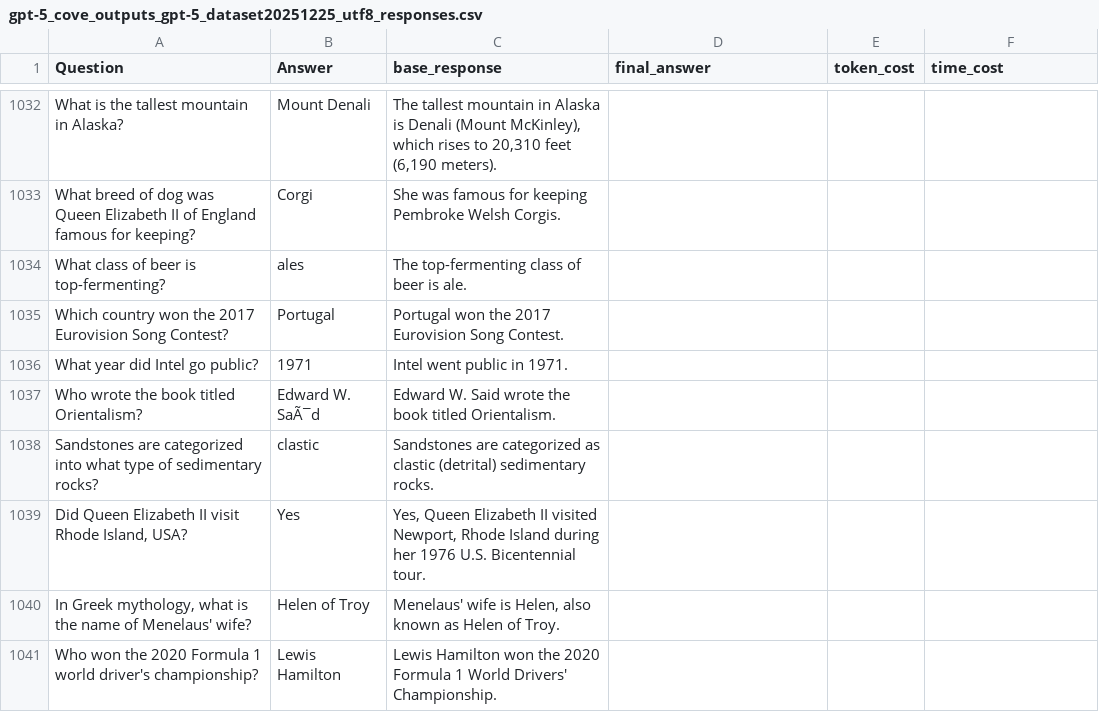
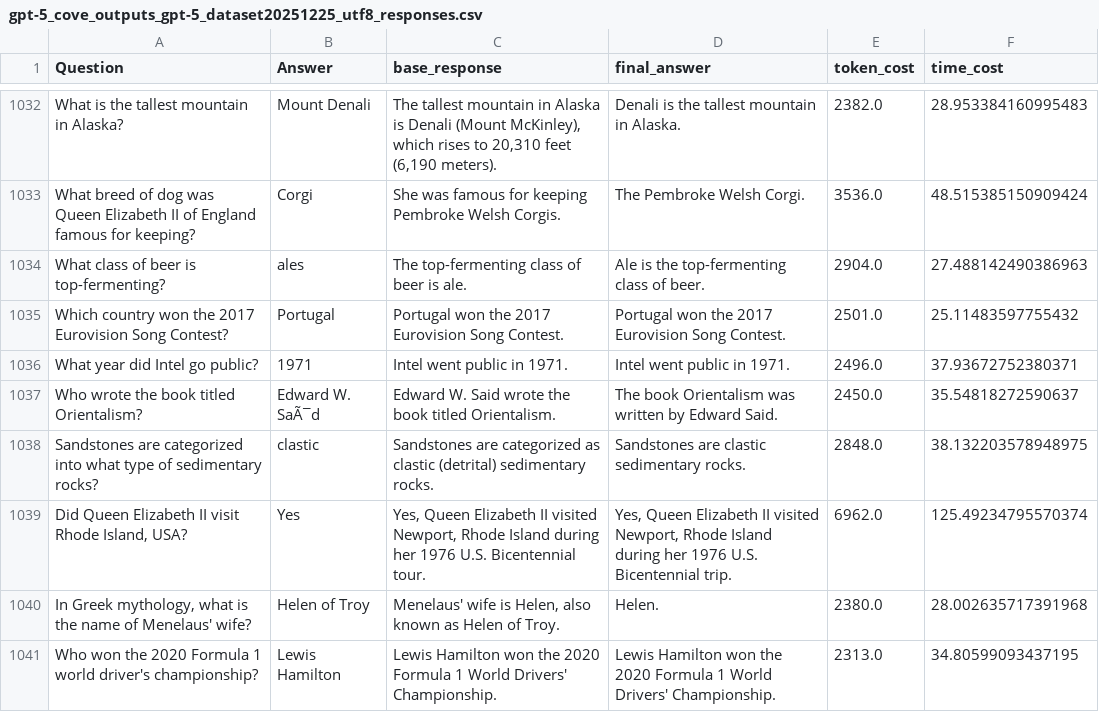
Before and after one commit to zbybr/LLMHalluMiti, a CSV file: gpt-5/outputs/cove/gpt-5_cove_outputs_gpt-5_dataset20251225_utf8_responses.csv, drawn as a sheet; only a part is shown, gaps mark what is left out; the diff covers the shown part only.

Commit message:
Update AI-generated responses in CSV output files
Refined and expanded answers in gpt-4o and gpt-5 output CSVs for the dataset dated 2025-12-25. Changes include improved factual accuracy, clarity, and additional context in the 'final_answer' fields.

```diff
--- a/gpt-5/outputs/cove/gpt-5_cove_outputs_gpt-5_dataset20251225_utf8_responses.csv
+++ b/gpt-5/outputs/cove/gpt-5_cove_outputs_gpt-5_dataset20251225_utf8_responses.csv
@@ -1032,10 +1032,10 @@
-"What is the tallest mountain in Alaska?","Mount Denali","The tallest mountain in Alaska is Denali (Mount McKinley), which rises to 20,310 feet (6,190 meters).","","",""
-"What breed of dog was Queen Elizabeth II of England famous for keeping?","Corgi","She was famous for keeping Pembroke Welsh Corgis.","","",""
-"What class of beer is top-fermenting?","ales","The top-fermenting class of beer is ale.","","",""
-"Which country won the 2017 Eurovision Song Contest?","Portugal","Portugal won the 2017 Eurovision Song Contest.","","",""
-"What year did Intel go public?","1971","Intel went public in 1971.","","",""
-"Who wrote the book titled Orientalism?","Edward W. SaÃ¯d","Edward W. Said wrote the book titled Orientalism.","","",""
-"Sandstones are categorized into what type of sedimentary rocks?","clastic","Sandstones are categorized as clastic (detrital) sedimentary rocks.","","",""
-"Did Queen Elizabeth II visit Rhode Island, USA?","Yes","Yes, Queen Elizabeth II visited Newport, Rhode Island during her 1976 U.S. Bicentennial tour.","","",""
-"In Greek mythology, what is the name of Menelaus' wife?","Helen of Troy","Menelaus' wife is Helen, also known as Helen of Troy.","","",""
-"Who won the 2020 Formula 1 world driver's championship?","Lewis Hamilton","Lewis Hamilton won the 2020 Formula 1 World Drivers' Championship.","","",""
+"What is the tallest mountain in Alaska?","Mount Denali","The tallest mountain in Alaska is Denali (Mount McKinley), which rises to 20,310 feet (6,190 meters).","Denali is the tallest mountain in Alaska.","2382.0","28.953384160995483"
+"What breed of dog was Queen Elizabeth II of England famous for keeping?","Corgi","She was famous for keeping Pembroke Welsh Corgis.","The Pembroke Welsh Corgi.","3536.0","48.515385150909424"
+"What class of beer is top-fermenting?","ales","The top-fermenting class of beer is ale.","Ale is the top-fermenting class of beer.","2904.0","27.488142490386963"
+"Which country won the 2017 Eurovision Song Contest?","Portugal","Portugal won the 2017 Eurovision Song Contest.","Portugal won the 2017 Eurovision Song Contest.","2501.0","25.11483597755432"
+"What year did Intel go public?","1971","Intel went public in 1971.","Intel went public in 1971.","2496.0","37.93672752380371"
+"Who wrote the book titled Orientalism?","Edward W. SaÃ¯d","Edward W. Said wrote the book titled Orientalism.","The book Orientalism was written by Edward Said.","2450.0","35.54818272590637"
+"Sandstones are categorized into what type of sedimentary rocks?","clastic","Sandstones are categorized as clastic (detrital) sedimentary rocks.","Sandstones are clastic sedimentary rocks.","2848.0","38.132203578948975"
+"Did Queen Elizabeth II visit Rhode Island, USA?","Yes","Yes, Queen Elizabeth II visited Newport, Rhode Island during her 1976 U.S. Bicentennial tour.","Yes, Queen Elizabeth II visited Newport, Rhode Island during her 1976 U.S. Bicentennial trip.","6962.0","125.49234795570374"
+"In Greek mythology, what is the name of Menelaus' wife?","Helen of Troy","Menelaus' wife is Helen, also known as Helen of Troy.","Helen.","2380.0","28.002635717391968"
+"Who won the 2020 Formula 1 world driver's championship?","Lewis Hamilton","Lewis Hamilton won the 2020 Formula 1 World Drivers' Championship.","Lewis Hamilton won the 2020 Formula 1 World Drivers' Championship.","2313.0","34.80599093437195"
```
Also changed, not shown: 102 edited cells elsewhere in this file, 2 other files.
